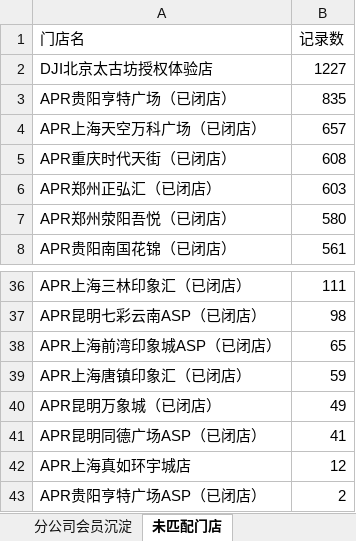
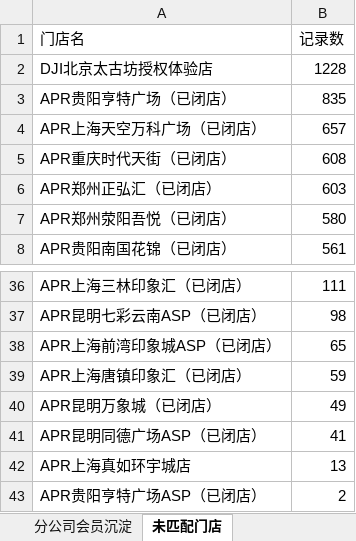
Before and after one commit to panghao007/retail-dashboard, an Excel workbook: member_deposit/会员沉淀分析.xlsx, sheet 未匹配门店, drawn as a sheet; only a part is shown, gaps mark what is left out; values as stored, in another font and other column widths than the file's, no borders; the diff names each change by its address in the sheet, - before the commit and + after, or states it on an @@ line.

```diff
--- a/member_deposit/会员沉淀分析.xlsx (sheet 未匹配门店)
+++ b/member_deposit/会员沉淀分析.xlsx (sheet 未匹配门店)
-B2 (记录数): 1227
+B2 (记录数): 1228
-B42 (记录数): 12
+B42 (记录数): 13
```
Also changed, not shown: sheet 分公司会员沉淀, sheet 各分公司末位门店, 5 other files.
